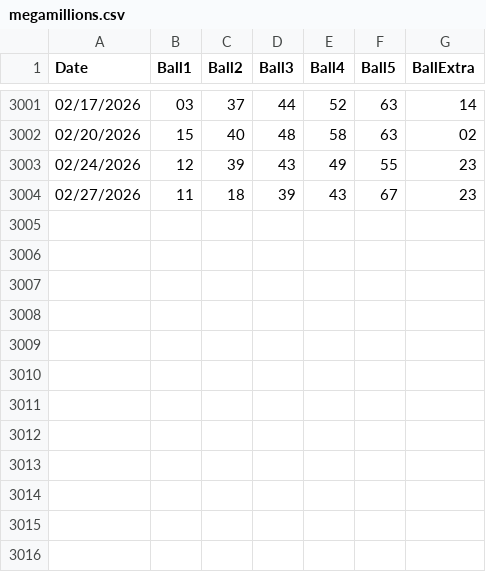
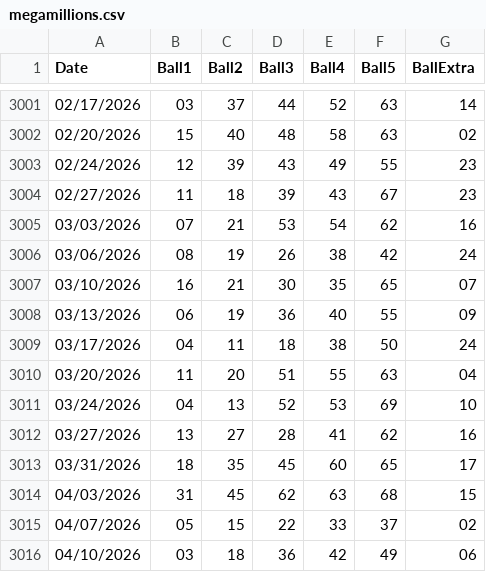
Before and after one commit to Sageth/LotteryML, a CSV file: Megamillions/source/megamillions.csv, drawn as a sheet; only a part is shown, gaps mark what is left out; the diff names each change by its address in the sheet, - before the commit and + after, or states it on an @@ line.

```diff
--- a/Megamillions/source/megamillions.csv
+++ b/Megamillions/source/megamillions.csv
+row 3005: 03/03/2026 | 07 | 21 | 53 | 54 | 62 | 16
+row 3006: 03/06/2026 | 08 | 19 | 26 | 38 | 42 | 24
+row 3007: 03/10/2026 | 16 | 21 | 30 | 35 | 65 | 07
+row 3008: 03/13/2026 | 06 | 19 | 36 | 40 | 55 | 09
+row 3009: 03/17/2026 | 04 | 11 | 18 | 38 | 50 | 24
+row 3010: 03/20/2026 | 11 | 20 | 51 | 55 | 63 | 04
+row 3011: 03/24/2026 | 04 | 13 | 52 | 53 | 69 | 10
+row 3012: 03/27/2026 | 13 | 27 | 28 | 41 | 62 | 16
+row 3013: 03/31/2026 | 18 | 35 | 45 | 60 | 65 | 17
+row 3014: 04/03/2026 | 31 | 45 | 62 | 63 | 68 | 15
+row 3015: 04/07/2026 | 05 | 15 | 22 | 33 | 37 | 02
+row 3016: 04/10/2026 | 03 | 18 | 36 | 42 | 49 | 06
```
Also changed, not shown: NJ_Cash5/source/nj-cash5.csv, NJ_Millionaire4Life/source/nj-millionaire4life.csv, 2 other files.
